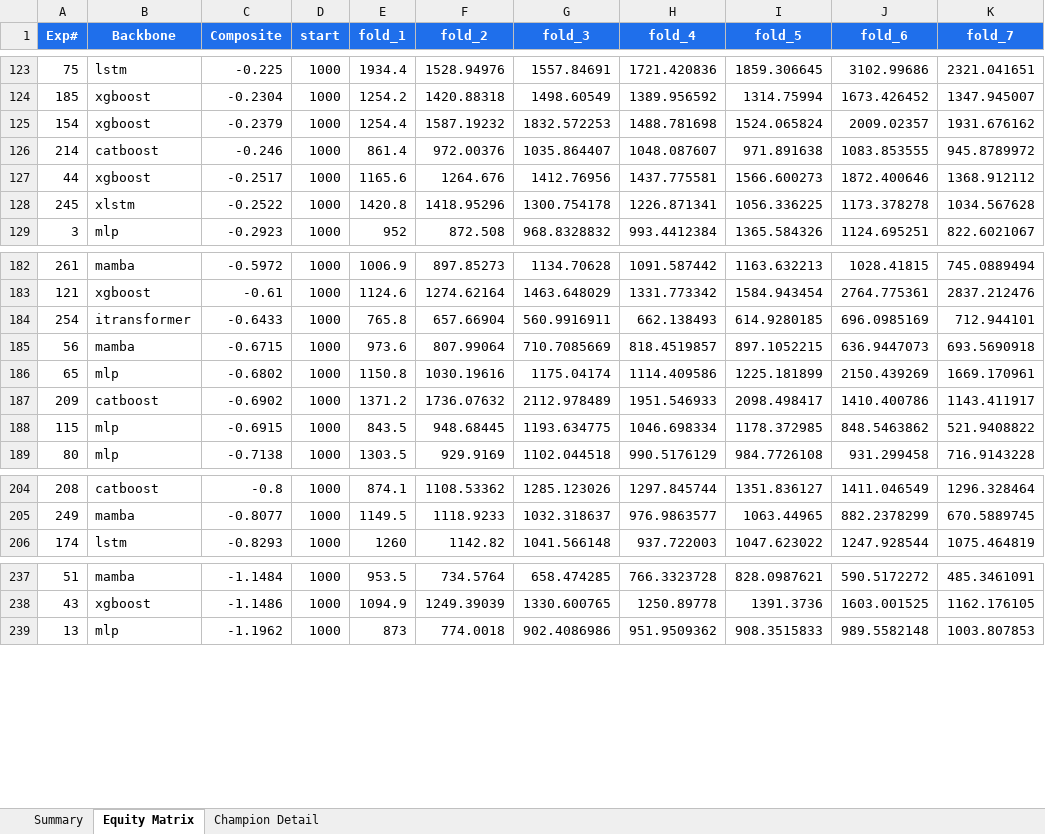
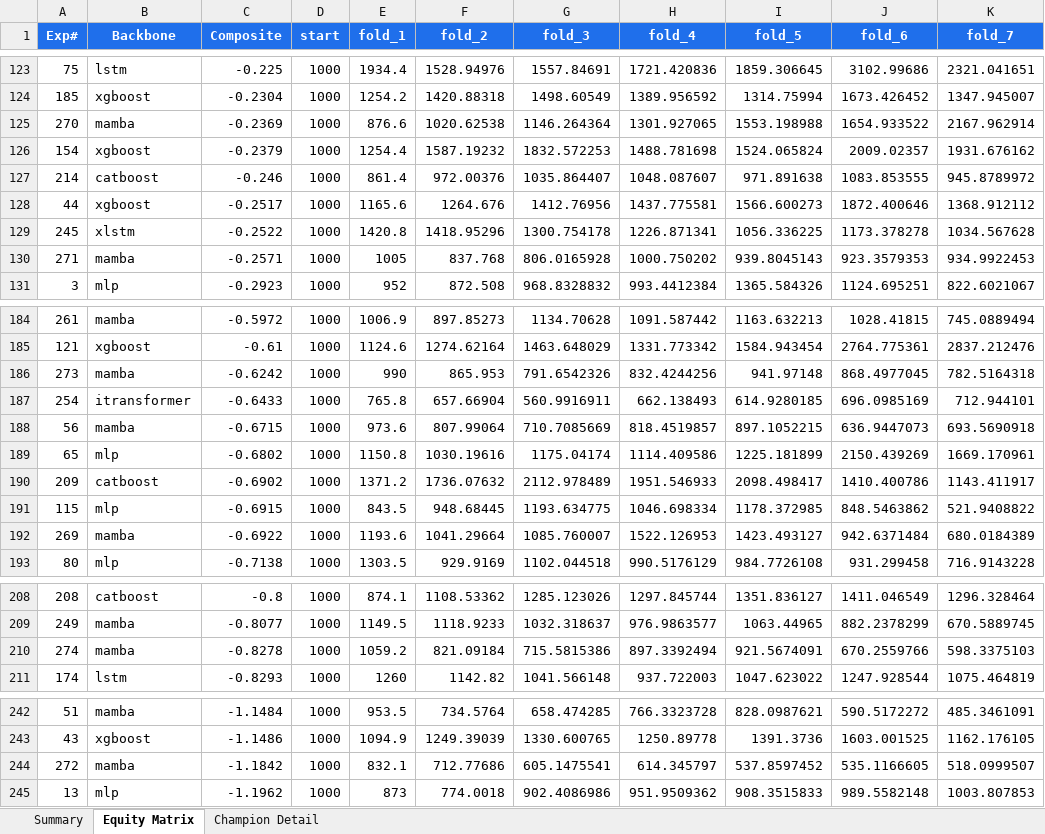
Before and after one commit to dlmastery/autoresearch, an Excel workbook: docs/index_stock_dashboard/autoresearch_equity.xlsx, sheet Equity Matrix, drawn as a sheet; only a part is shown, gaps mark what is left out; values as stored, in another font and other column widths than the file's, no borders; charts and pictures not drawn; the diff names each change by its address in the sheet, - before the commit and + after, or states it on an @@ line.

```diff
--- a/docs/index_stock_dashboard/autoresearch_equity.xlsx (sheet Equity Matrix)
+++ b/docs/index_stock_dashboard/autoresearch_equity.xlsx (sheet Equity Matrix)
+row 125: 270 | mamba | -0.2369 | 1000 | 876.6 | 1020.62538 | 1146.264364 | 1301.927065 | 1553.198988 | 1654.933522 | 2167.962914
+row 130: 271 | mamba | -0.2571 | 1000 | 1005 | 837.768 | 806.0165928 | 1000.750202 | 939.8045143 | 923.3579353 | 934.9922453
+row 186: 273 | mamba | -0.6242 | 1000 | 990 | 865.953 | 791.6542326 | 832.4244256 | 941.97148 | 868.4977045 | 782.5164318
+row 192: 269 | mamba | -0.6922 | 1000 | 1193.6 | 1041.29664 | 1085.760007 | 1522.126953 | 1423.493127 | 942.6371484 | 680.0184389
+row 210: 274 | mamba | -0.8278 | 1000 | 1059.2 | 821.09184 | 715.5815386 | 897.3392494 | 921.5674091 | 670.2559766 | 598.3375103
+row 244: 272 | mamba | -1.1842 | 1000 | 832.1 | 712.77686 | 605.1475541 | 614.345797 | 537.8597452 | 535.1166605 | 518.0999507
```
Also changed, not shown: sheet Summary, charts or pictures, 30 other files.
